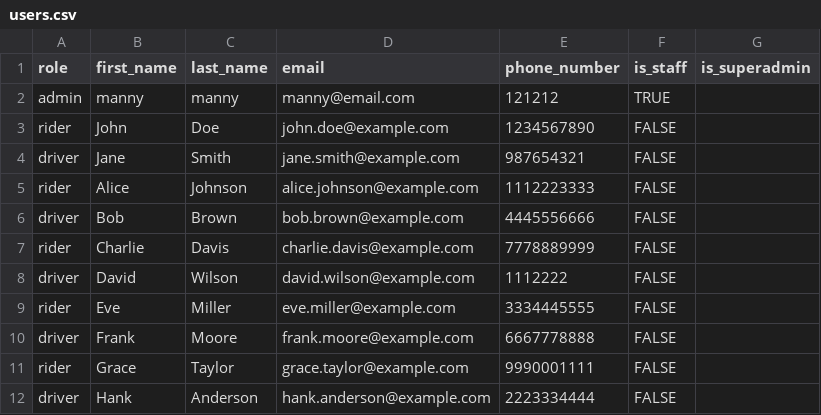
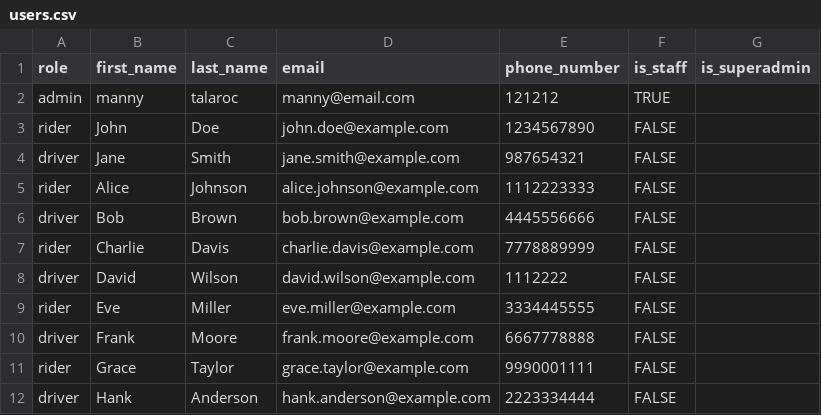
Before and after one commit to manntala/ride_management, a CSV file: users.csv, drawn as a sheet.

```diff
--- a/users.csv
+++ b/users.csv
@@ -1,3 +1,3 @@
 role,first_name,last_name,email,phone_number,is_staff,is_superadmin
-admin,manny,manny,manny@email.com,121212,TRUE,
+admin,manny,talaroc,manny@email.com,121212,TRUE,
 rider,John,Doe,john.doe@example.com,1234567890,FALSE,
```
Also changed, not shown: 9 other files.
